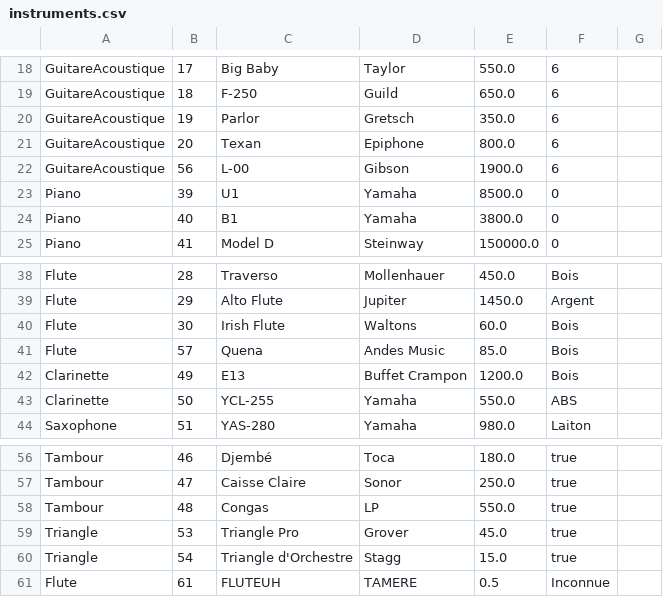
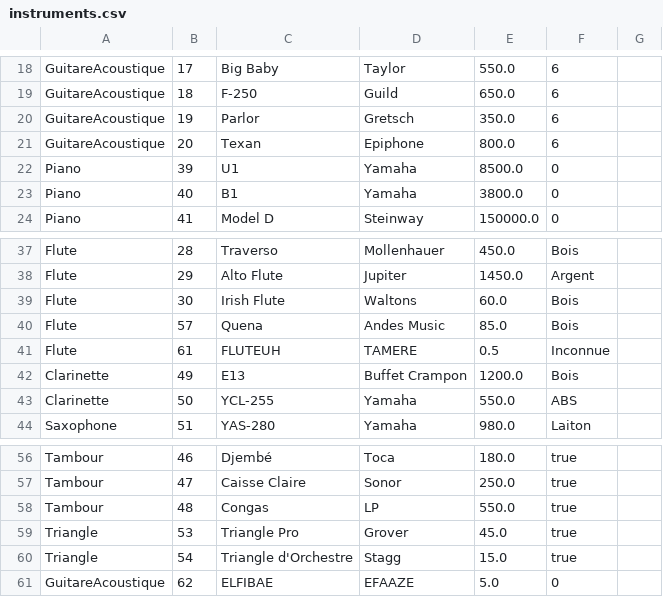
Before and after one commit to matteogrcia/Projet-Java---Instruments-de-musique, a CSV file: src/instruments.csv, drawn as a sheet; only a part is shown, gaps mark what is left out.

```diff
--- a/src/instruments.csv
+++ b/src/instruments.csv
@@ -21,3 +21,2 @@ GuitareAcoustique;19;Parlor;Gretsch;350.0;6
 GuitareAcoustique;20;Texan;Epiphone;800.0;6
-GuitareAcoustique;56;L-00;Gibson;1900.0;6
 Piano;39;U1;Yamaha;8500.0;0
@@ -41,2 +40,3 @@ Flute;30;Irish Flute;Waltons;60.0;Bois
 Flute;57;Quena;Andes Music;85.0;Bois
+Flute;61;FLUTEUH;TAMERE;0.5;Inconnue
 Clarinette;49;E13;Buffet Crampon;1200.0;Bois
@@ -60,2 +60,2 @@ Triangle;53;Triangle Pro;Grover;45.0;true
 Triangle;54;Triangle d'Orchestre;Stagg;15.0;true
-Flute;61;FLUTEUH;TAMERE;0.5;Inconnue
+GuitareAcoustique;62;ELFIBAE;EFAAZE;5.0;0
```
Also changed, not shown: 1 other file.
